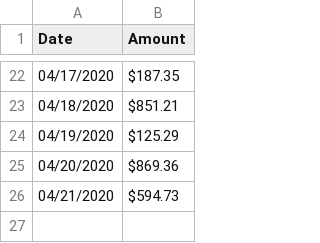
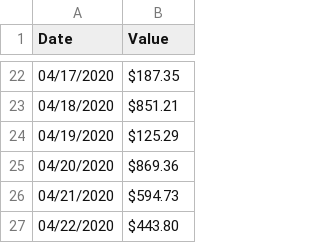
Before and after one commit to givecrypto/website, a CSV file: content/ambassadors-report/data/crypto-spend-value.csv, drawn as a sheet; only a part is shown, gaps mark what is left out; the diff names each change by its address in the sheet, - before the commit and + after, or states it on an @@ line.

```diff
--- a/content/ambassadors-report/data/crypto-spend-value.csv
+++ b/content/ambassadors-report/data/crypto-spend-value.csv
-B1: Amount
+B1: Value
+row 27: 04/22/2020 | $443.80
```
Also changed, not shown: 1 other file.
